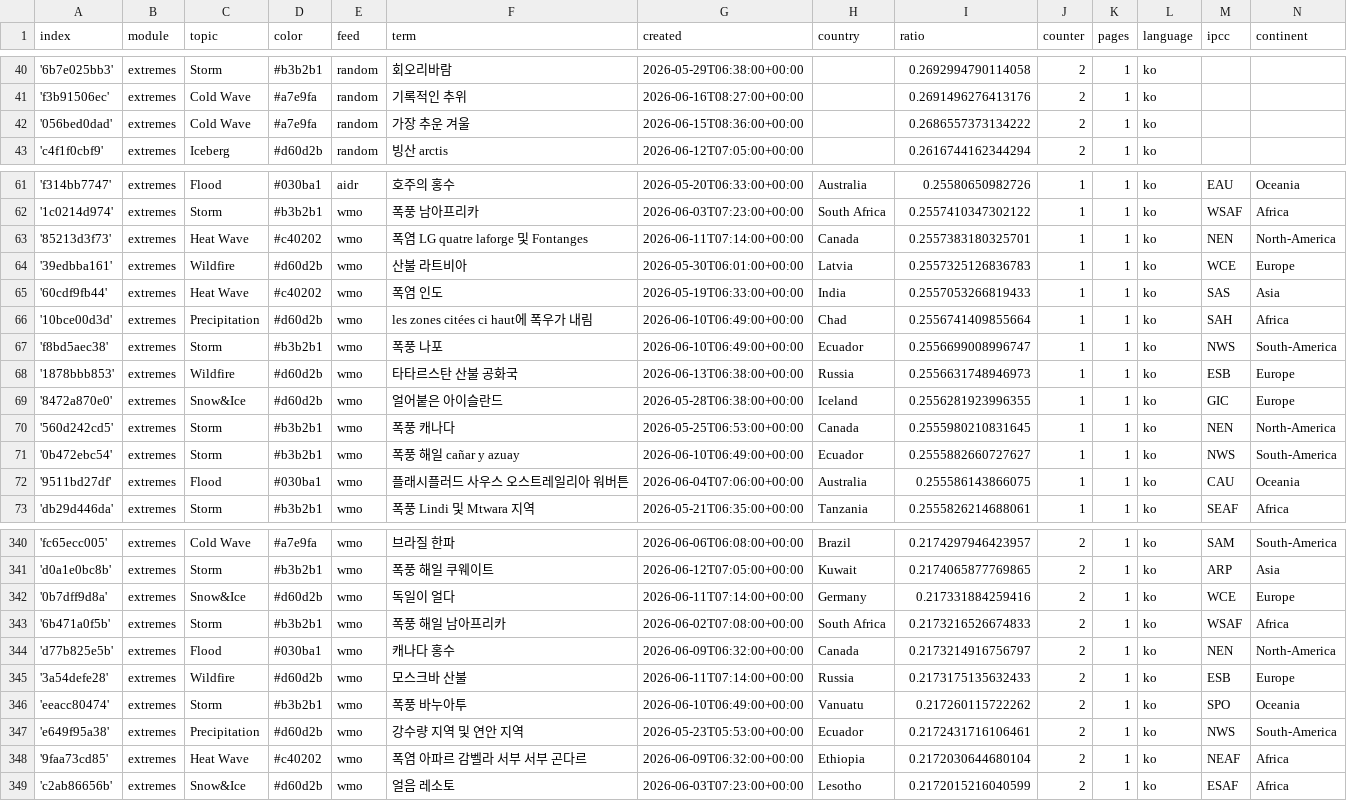
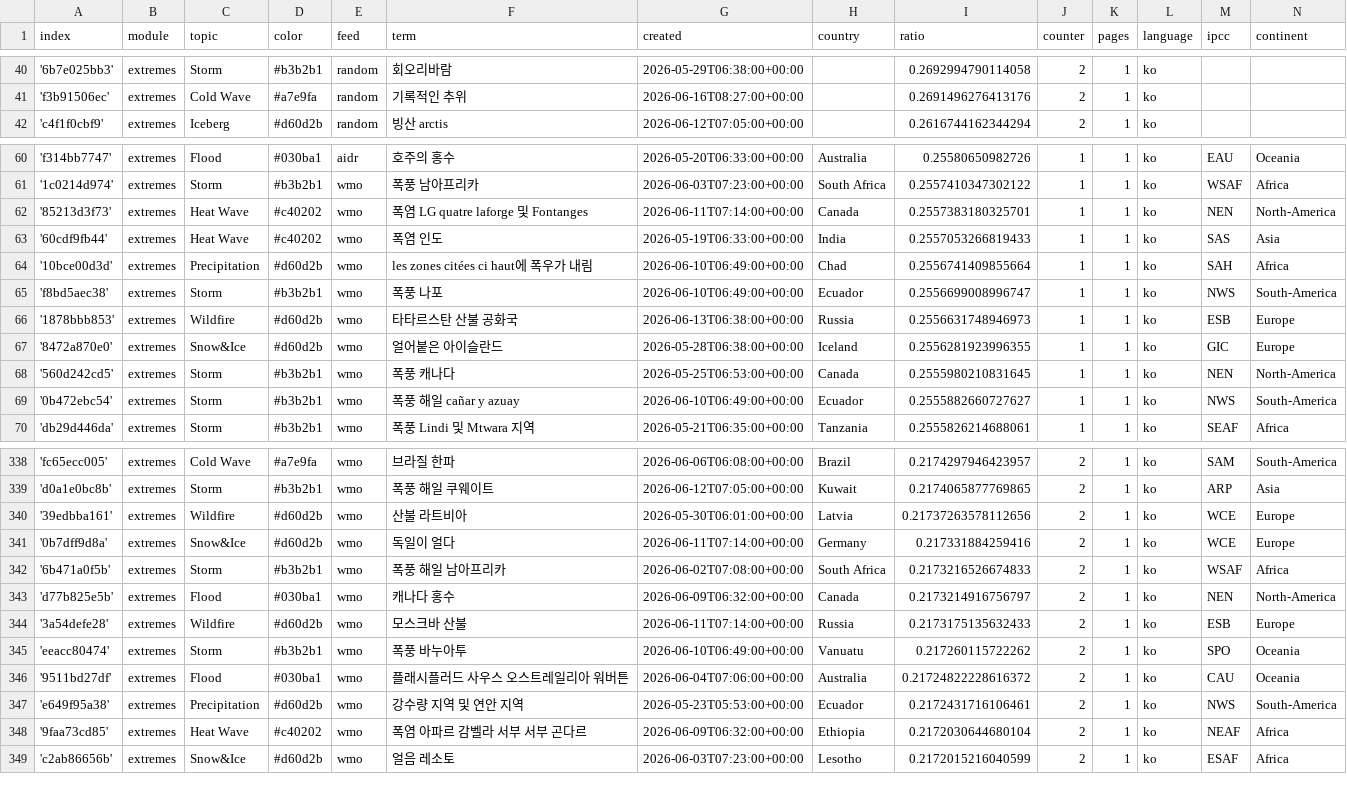
Before and after one commit to kamic-news/koreanExtremes, a CSV file: terms.csv, drawn as a sheet; only a part is shown, gaps mark what is left out; the diff covers the shown part only.

Commit message:
Commit from GitHub Actions (harvest:0.0)

```diff
--- a/terms.csv
+++ b/terms.csv
@@ -41,3 +41,2 @@ index,module,topic,color,feed,term,created,country,ratio,counter,pages,language,
 'f3b91506ec',extremes,Cold Wave,#a7e9fa,random,기록적인 추위,2026-06-16T08:27:00+00:00,,0.2691496276413176,2,1,ko,,
-'056bed0dad',extremes,Cold Wave,#a7e9fa,random,가장 추운 겨울,2026-06-15T08:36:00+00:00,,0.2686557373134222,2,1,ko,,
 'c4f1f0cbf9',extremes,Iceberg,#d60d2b,random,빙산 arctis,2026-06-12T07:05:00+00:00,,0.2616744162344294,2,1,ko,,
@@ -63,3 +62,2 @@ index,module,topic,color,feed,term,created,country,ratio,counter,pages,language,
 '85213d3f73',extremes,Heat Wave,#c40202,wmo,폭염 LG quatre laforge 및 Fontanges,2026-06-11T07:14:00+00:00,Canada,0.2557383180325701,1,1,ko,NEN,North-America
-'39edbba161',extremes,Wildfire,#d60d2b,wmo,산불 라트비아,2026-05-30T06:01:00+00:00,Latvia,0.2557325126836783,1,1,ko,WCE,Europe
 '60cdf9fb44',extremes,Heat Wave,#c40202,wmo,폭염 인도,2026-05-19T06:33:00+00:00,India,0.2557053266819433,1,1,ko,SAS,Asia
@@ -71,3 +69,2 @@ index,module,topic,color,feed,term,created,country,ratio,counter,pages,language,
 '0b472ebc54',extremes,Storm,#b3b2b1,wmo,폭풍 해일 cañar y azuay,2026-06-10T06:49:00+00:00,Ecuador,0.2555882660727627,1,1,ko,NWS,South-America
-'9511bd27df',extremes,Flood,#030ba1,wmo,플래시플러드 사우스 오스트레일리아 워버튼,2026-06-04T07:06:00+00:00,Australia,0.255586143866075,1,1,ko,CAU,Oceania
 'db29d446da',extremes,Storm,#b3b2b1,wmo,폭풍 Lindi 및 Mtwara 지역,2026-05-21T06:35:00+00:00,Tanzania,0.2555826214688061,1,1,ko,SEAF,Africa
@@ -341,2 +339,3 @@ index,module,topic,color,feed,term,created,country,ratio,counter,pages,language,
 'd0a1e0bc8b',extremes,Storm,#b3b2b1,wmo,폭풍 해일 쿠웨이트,2026-06-12T07:05:00+00:00,Kuwait,0.2174065877769865,2,1,ko,ARP,Asia
+'39edbba161',extremes,Wildfire,#d60d2b,wmo,산불 라트비아,2026-05-30T06:01:00+00:00,Latvia,0.21737263578112656,2,1,ko,WCE,Europe
 '0b7dff9d8a',extremes,Snow&Ice,#d60d2b,wmo,독일이 얼다,2026-06-11T07:14:00+00:00,Germany,0.217331884259416,2,1,ko,WCE,Europe
@@ -346,2 +345,3 @@ index,module,topic,color,feed,term,created,country,ratio,counter,pages,language,
 'eeacc80474',extremes,Storm,#b3b2b1,wmo,폭풍 바누아투,2026-06-10T06:49:00+00:00,Vanuatu,0.217260115722262,2,1,ko,SPO,Oceania
+'9511bd27df',extremes,Flood,#030ba1,wmo,플래시플러드 사우스 오스트레일리아 워버튼,2026-06-04T07:06:00+00:00,Australia,0.21724822228616372,2,1,ko,CAU,Oceania
 'e649f95a38',extremes,Precipitation,#d60d2b,wmo,강수량 지역 및 연안 지역,2026-05-23T05:53:00+00:00,Ecuador,0.2172431716106461,2,1,ko,NWS,South-America
```
Also changed, not shown: 1 added row elsewhere in this file.
